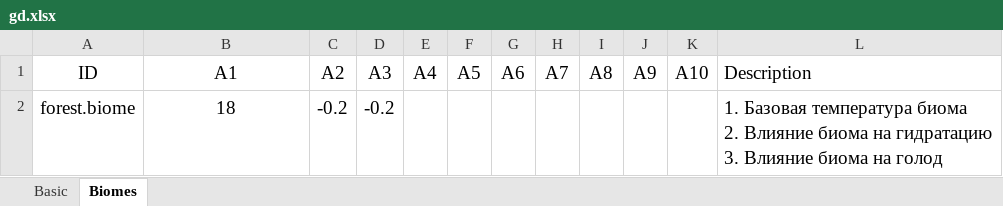
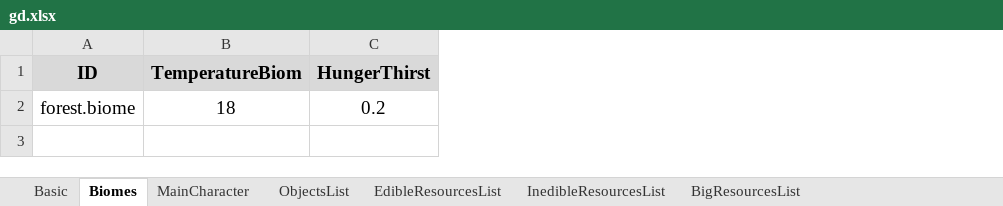
Before and after one commit to onethousandvoices/Wild-Island, an Excel workbook: Assets/Editor/Data/gd.xlsx, sheet Biomes, drawn as a sheet; values as stored, in another font and other column widths than the file's, no borders; charts and pictures not drawn; removed rows and columns are numbered as before the commit, all else as after; ↵ is a line break in a cell; the diff names each change by its address in the sheet, - before the commit and + after, or states it on an @@ line.

```diff
--- a/Assets/Editor/Data/gd.xlsx (sheet Biomes)
+++ b/Assets/Editor/Data/gd.xlsx (sheet Biomes)
+sheet tab: MainCharacter
+sheet tab: ObjectsList
+sheet tab: EdibleResourcesList
+sheet tab: InedibleResourcesList
+sheet tab: BigResourcesList
-column C (A2), row 2: -0.2
-column D (A3), row 2: -0.2
-column E (A4), empty
-column F (A5), empty
-column G (A6), empty
-column H (A7), empty
-column I (A8), empty
-column J (A9), empty
-column K (A10), empty
-column L (Description), row 2: 1. Базовая температура биома ↵ 2. Влияние биома на гидратацию ↵ 3. Влияние биома на голод
+column C (HungerThirst), row 2: 0.2
@@ A1:B1 fill: none → #D9D9D9, bold: off → on @@
-B1: A1
+B1: TemperatureBiom
```
Also changed, not shown: sheet Basic, charts or pictures, 47 other files.
